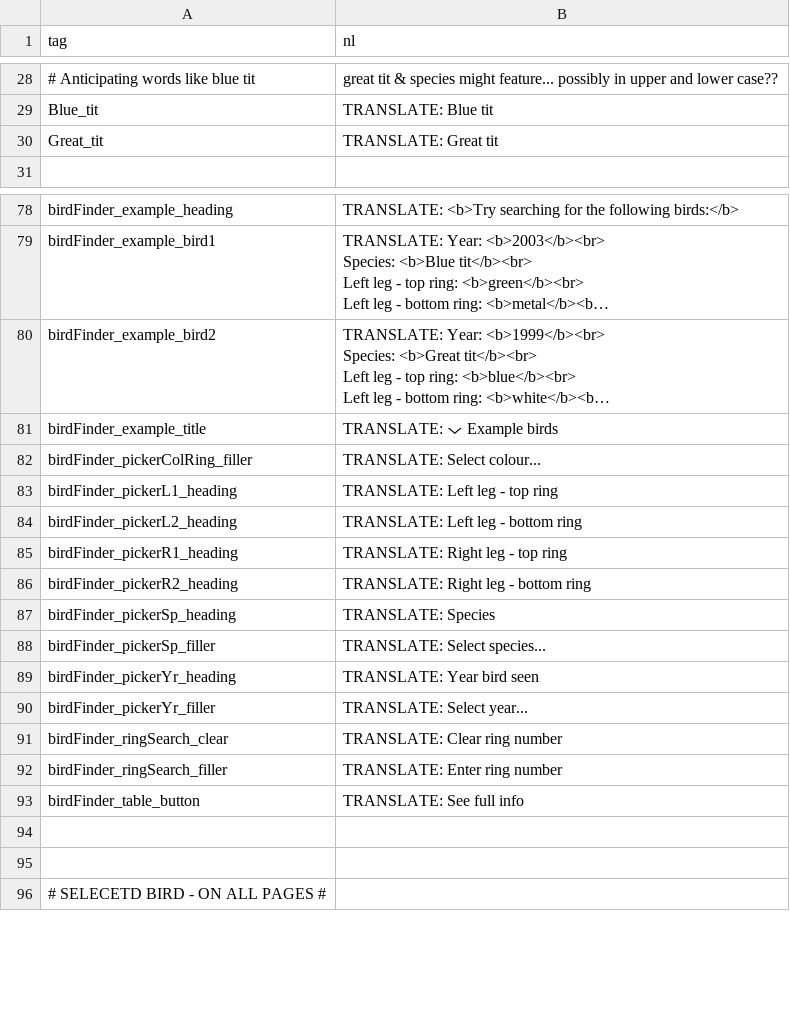
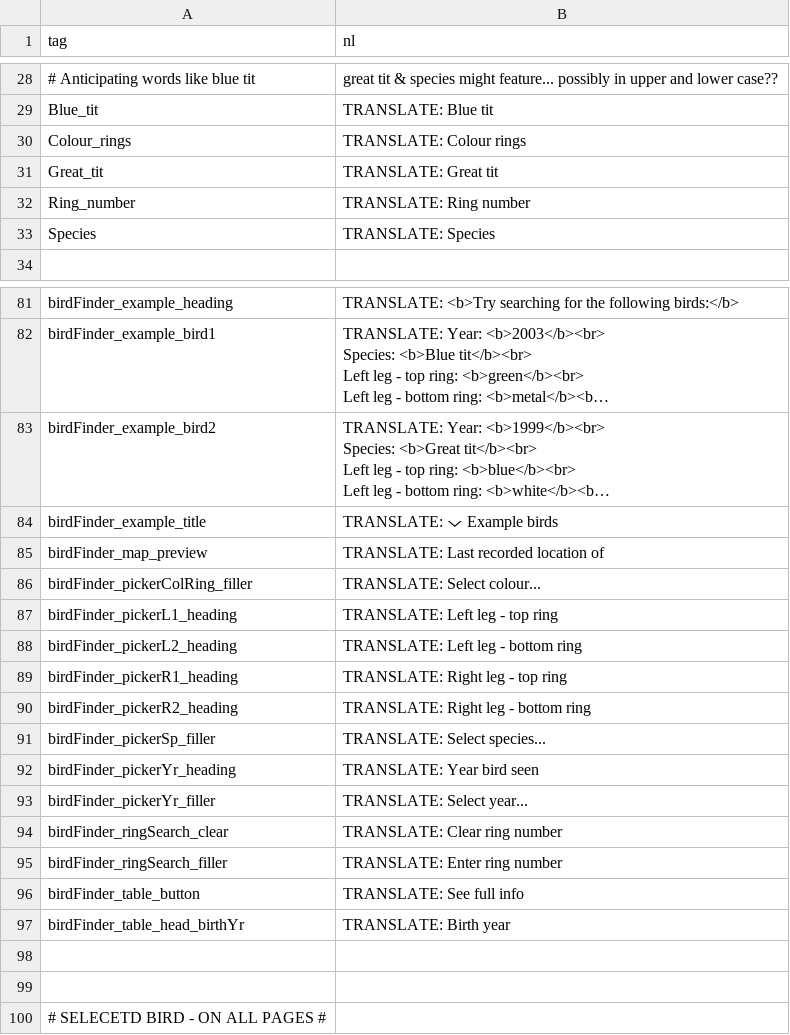
Before and after one commit to LifeLoveDeath/VlielandShiny, a CSV file: translation_data/translation_nl.csv, drawn as a sheet; only a part is shown, gaps mark what is left out; long unchanged cells end in …; removed rows and columns are numbered as before the commit, all else as after; the diff names each change by its address in the sheet, - before the commit and + after, or states it on an @@ line.

Commit message:
Previe map last recorded location note translating. All but "select" col name translating on summary table

```diff
--- a/translation_data/translation_nl.csv
+++ b/translation_data/translation_nl.csv
+row 30: Colour_rings | TRANSLATE: Colour rings
+row 32: Ring_number | TRANSLATE: Ring number
+row 33: Species | TRANSLATE: Species
+row 85: birdFinder_map_preview | TRANSLATE: Last recorded location of
-row 87: birdFinder_pickerSp_heading | TRANSLATE: Species
+row 97: birdFinder_table_head_birthYr | TRANSLATE: Birth year
```
Also changed, not shown: translation_data/translation_en.csv, 4 other files.
